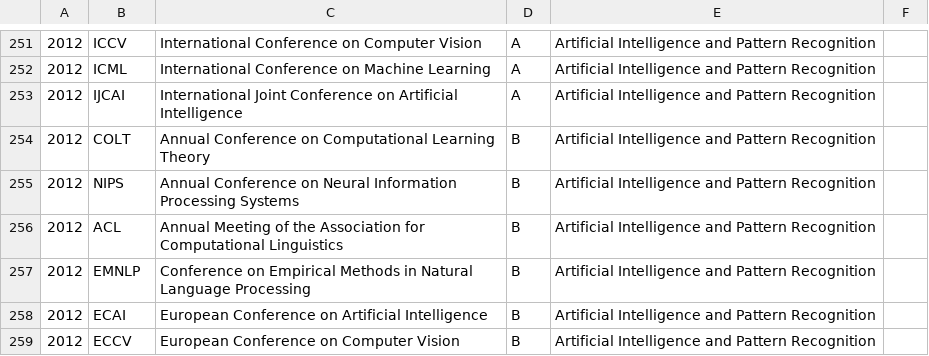
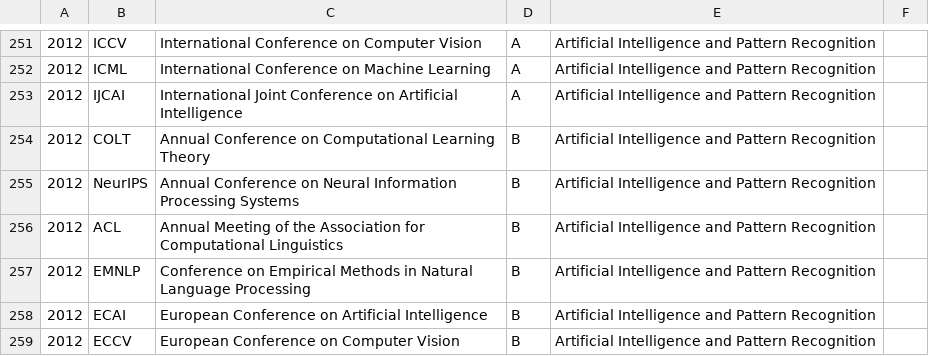
Before and after one commit to shinminjeong/moneymatters, a CSV file: data/CCF/ccf-2012.csv, drawn as a sheet; only a part is shown, gaps mark what is left out.

Commit message:
fix NIPS to NeurIPS

```diff
--- a/data/CCF/ccf-2012.csv
+++ b/data/CCF/ccf-2012.csv
@@ -254,3 +254,3 @@
 2012,COLT,Annual Conference on Computational Learning Theory,B,Artificial Intelligence and Pattern Recognition,,,
-2012,NIPS,Annual Conference on Neural Information Processing Systems,B,Artificial Intelligence and Pattern Recognition,,,
+2012,NeurIPS,Annual Conference on Neural Information Processing Systems,B,Artificial Intelligence and Pattern Recognition,,,
 2012,ACL,Annual Meeting of the Association for Computational Linguistics,B,Artificial Intelligence and Pattern Recognition,,,
```
Also changed, not shown: data/CCF/ccf-2015.csv, data/CCF/ccf-2019.csv.
